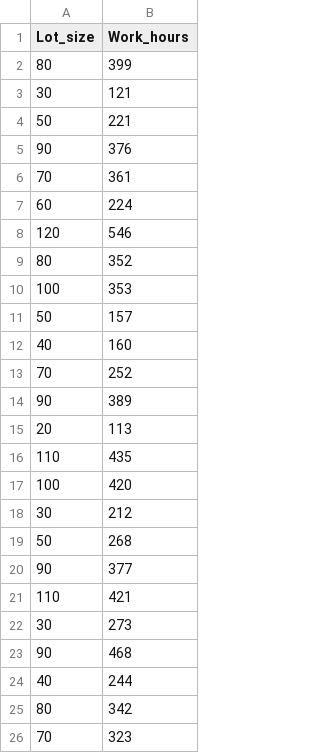
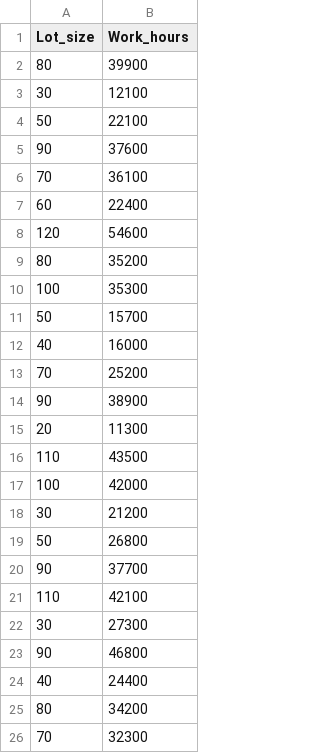
Before and after one commit to soeun727/AI-Project-Corona, a CSV file: dataset/toluca_company_dataset.csv, drawn as a sheet.

Commit message:
Add files via upload

```diff
--- a/dataset/toluca_company_dataset.csv
+++ b/dataset/toluca_company_dataset.csv
@@ -1,26 +1,26 @@
 Lot_size,Work_hours
-80,399
-30,121
-50,221
-90,376
-70,361
-60,224
-120,546
-80,352
-100,353
-50,157
-40,160
-70,252
-90,389
-20,113
-110,435
-100,420
-30,212
-50,268
-90,377
-110,421
-30,273
-90,468
-40,244
-80,342
-70,323
+80,39900
+30,12100
+50,22100
+90,37600
+70,36100
+60,22400
+120,54600
+80,35200
+100,35300
+50,15700
+40,16000
+70,25200
+90,38900
+20,11300
+110,43500
+100,42000
+30,21200
+50,26800
+90,37700
+110,42100
+30,27300
+90,46800
+40,24400
+80,34200
+70,32300
```
